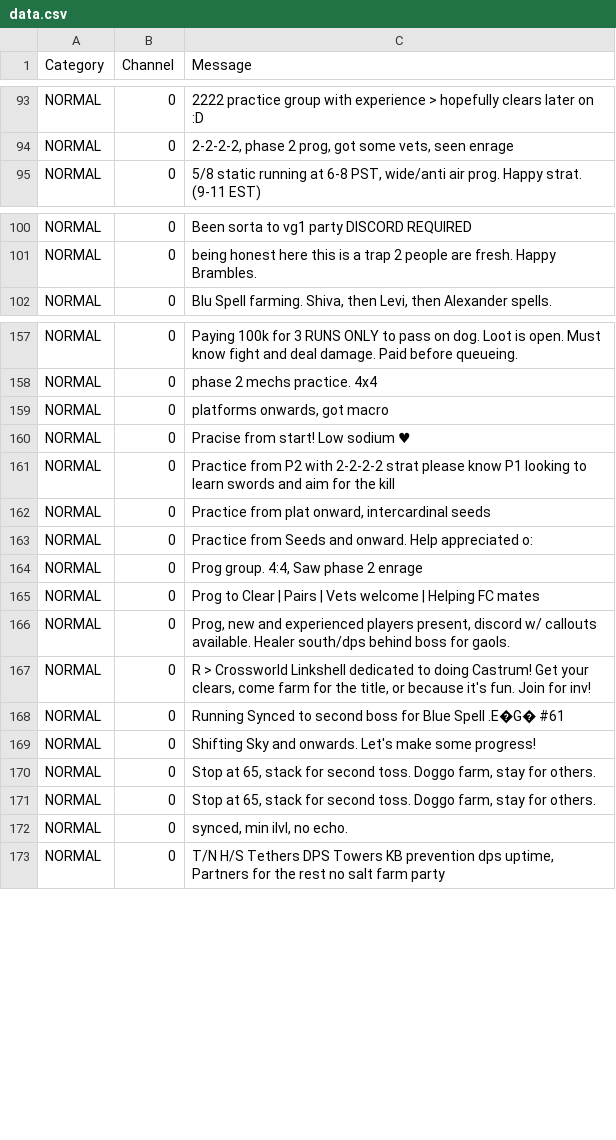
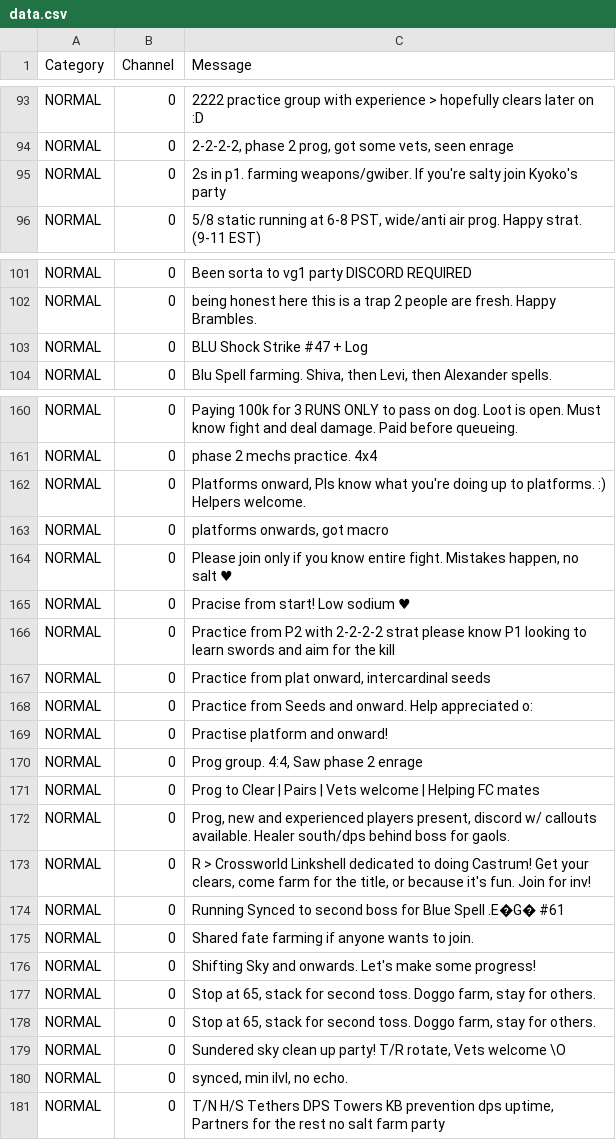
Before and after one commit to kalilistic/NoSoliciting, a CSV file: NoSoliciting.Trainer/data.csv, drawn as a sheet; only a part is shown, gaps mark what is left out; the diff covers the shown part only; the diff names each change by its address in the sheet, - before the commit and + after, or states it on an @@ line.

Commit message:
feat(data): more reports

```diff
--- a/NoSoliciting.Trainer/data.csv
+++ b/NoSoliciting.Trainer/data.csv
+row 95: NORMAL | 0 | 2s in p1. farming weapons/gwiber. If you're salty join Kyoko's party
+row 103: NORMAL | 0 | BLU Shock Strike #47 + Log
+row 162: NORMAL | 0 | Platforms onward, Pls know what you're doing up to platforms. :) Helpers welcome.
+row 164: NORMAL | 0 | Please join only if you know entire fight. Mistakes happen, no salt ♥
+row 169: NORMAL | 0 | Practise platform and onward!
+row 175: NORMAL | 0 | Shared fate farming if anyone wants to join.
+row 179: NORMAL | 0 | Sundered sky clean up party! T/R rotate, Vets welcome \O
```
Also changed, not shown: 3 added rows elsewhere in this file.
